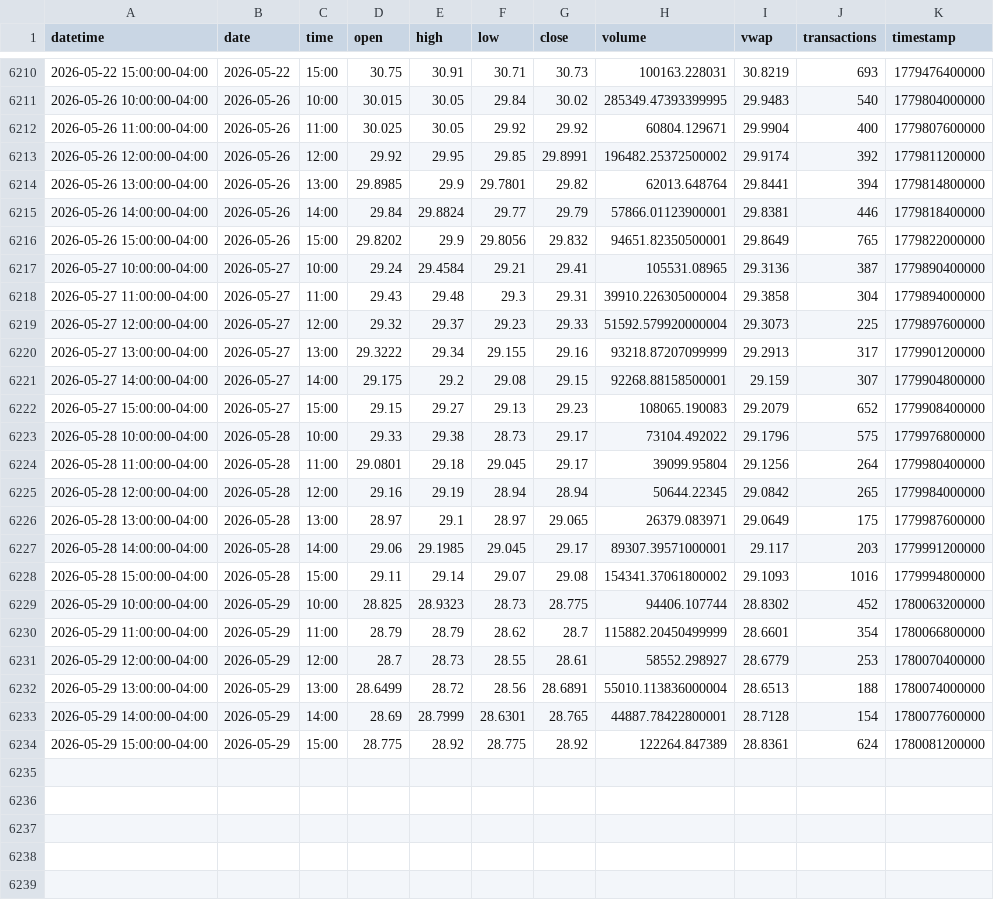
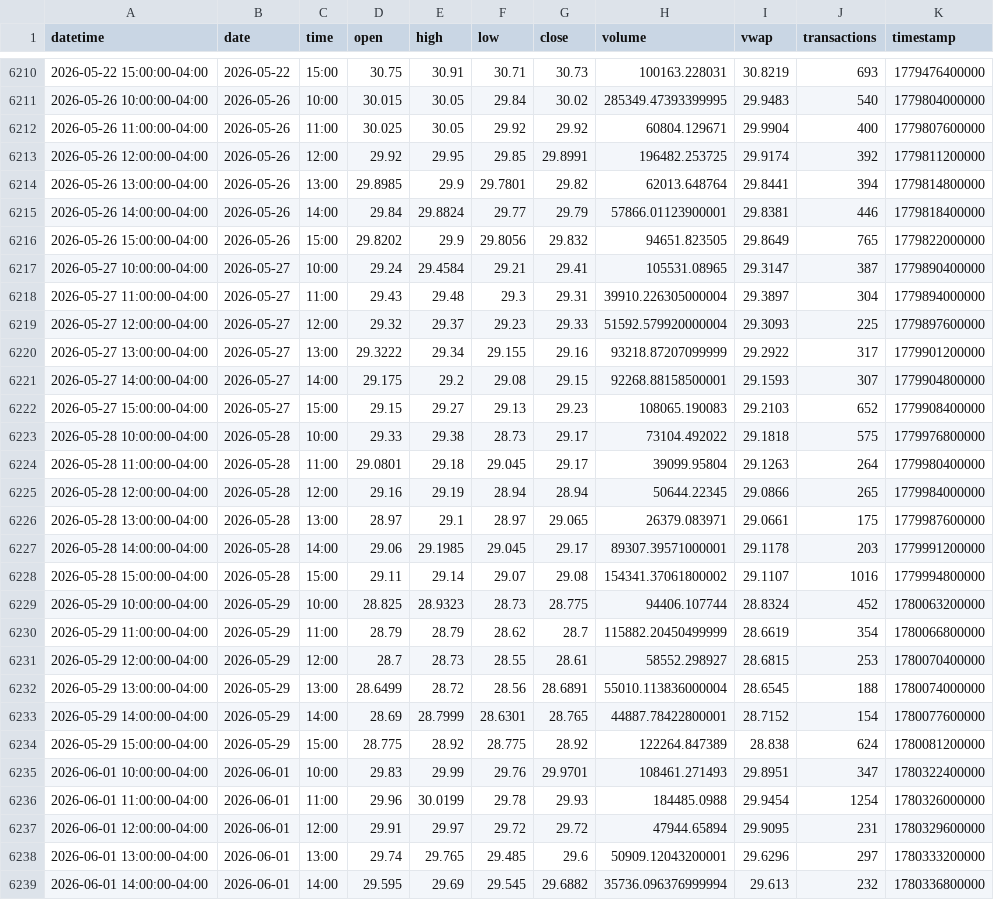
Before and after one commit to mjo156-ship-it/Market-Signals, a CSV file: data/polygon/CTA_60m.csv, drawn as a sheet; only a part is shown, gaps mark what is left out; the diff covers the shown part only.

```diff
--- a/data/polygon/CTA_60m.csv
+++ b/data/polygon/CTA_60m.csv
@@ -6212,23 +6212,28 @@ datetime,date,time,open,high,low,close,volume,vwap,transactions,timestamp
 2026-05-26 11:00:00-04:00,2026-05-26,11:00,30.025,30.05,29.92,29.92,60804.129671,29.9904,400,1779807600000
-2026-05-26 12:00:00-04:00,2026-05-26,12:00,29.92,29.95,29.85,29.8991,196482.25372500002,29.9174,392,1779811200000
+2026-05-26 12:00:00-04:00,2026-05-26,12:00,29.92,29.95,29.85,29.8991,196482.253725,29.9174,392,1779811200000
 2026-05-26 13:00:00-04:00,2026-05-26,13:00,29.8985,29.9,29.7801,29.82,62013.648764,29.8441,394,1779814800000
 2026-05-26 14:00:00-04:00,2026-05-26,14:00,29.84,29.8824,29.77,29.79,57866.01123900001,29.8381,446,1779818400000
-2026-05-26 15:00:00-04:00,2026-05-26,15:00,29.8202,29.9,29.8056,29.832,94651.82350500001,29.8649,765,1779822000000
-2026-05-27 10:00:00-04:00,2026-05-27,10:00,29.24,29.4584,29.21,29.41,105531.08965,29.3136,387,1779890400000
-2026-05-27 11:00:00-04:00,2026-05-27,11:00,29.43,29.48,29.3,29.31,39910.226305000004,29.3858,304,1779894000000
-2026-05-27 12:00:00-04:00,2026-05-27,12:00,29.32,29.37,29.23,29.33,51592.579920000004,29.3073,225,1779897600000
-2026-05-27 13:00:00-04:00,2026-05-27,13:00,29.3222,29.34,29.155,29.16,93218.87207099999,29.2913,317,1779901200000
-2026-05-27 14:00:00-04:00,2026-05-27,14:00,29.175,29.2,29.08,29.15,92268.88158500001,29.159,307,1779904800000
-2026-05-27 15:00:00-04:00,2026-05-27,15:00,29.15,29.27,29.13,29.23,108065.190083,29.2079,652,1779908400000
-2026-05-28 10:00:00-04:00,2026-05-28,10:00,29.33,29.38,28.73,29.17,73104.492022,29.1796,575,1779976800000
-2026-05-28 11:00:00-04:00,2026-05-28,11:00,29.0801,29.18,29.045,29.17,39099.95804,29.1256,264,1779980400000
-2026-05-28 12:00:00-04:00,2026-05-28,12:00,29.16,29.19,28.94,28.94,50644.22345,29.0842,265,1779984000000
-2026-05-28 13:00:00-04:00,2026-05-28,13:00,28.97,29.1,28.97,29.065,26379.083971,29.0649,175,1779987600000
-2026-05-28 14:00:00-04:00,2026-05-28,14:00,29.06,29.1985,29.045,29.17,89307.39571000001,29.117,203,1779991200000
-2026-05-28 15:00:00-04:00,2026-05-28,15:00,29.11,29.14,29.07,29.08,154341.37061800002,29.1093,1016,1779994800000
-2026-05-29 10:00:00-04:00,2026-05-29,10:00,28.825,28.9323,28.73,28.775,94406.107744,28.8302,452,1780063200000
-2026-05-29 11:00:00-04:00,2026-05-29,11:00,28.79,28.79,28.62,28.7,115882.20450499999,28.6601,354,1780066800000
-2026-05-29 12:00:00-04:00,2026-05-29,12:00,28.7,28.73,28.55,28.61,58552.298927,28.6779,253,1780070400000
-2026-05-29 13:00:00-04:00,2026-05-29,13:00,28.6499,28.72,28.56,28.6891,55010.113836000004,28.6513,188,1780074000000
-2026-05-29 14:00:00-04:00,2026-05-29,14:00,28.69,28.7999,28.6301,28.765,44887.78422800001,28.7128,154,1780077600000
-2026-05-29 15:00:00-04:00,2026-05-29,15:00,28.775,28.92,28.775,28.92,122264.847389,28.8361,624,1780081200000
+2026-05-26 15:00:00-04:00,2026-05-26,15:00,29.8202,29.9,29.8056,29.832,94651.823505,29.8649,765,1779822000000
+2026-05-27 10:00:00-04:00,2026-05-27,10:00,29.24,29.4584,29.21,29.41,105531.08965,29.3147,387,1779890400000
+2026-05-27 11:00:00-04:00,2026-05-27,11:00,29.43,29.48,29.3,29.31,39910.226305000004,29.3897,304,1779894000000
+2026-05-27 12:00:00-04:00,2026-05-27,12:00,29.32,29.37,29.23,29.33,51592.579920000004,29.3093,225,1779897600000
+2026-05-27 13:00:00-04:00,2026-05-27,13:00,29.3222,29.34,29.155,29.16,93218.87207099999,29.2922,317,1779901200000
+2026-05-27 14:00:00-04:00,2026-05-27,14:00,29.175,29.2,29.08,29.15,92268.88158500001,29.1593,307,1779904800000
+2026-05-27 15:00:00-04:00,2026-05-27,15:00,29.15,29.27,29.13,29.23,108065.190083,29.2103,652,1779908400000
+2026-05-28 10:00:00-04:00,2026-05-28,10:00,29.33,29.38,28.73,29.17,73104.492022,29.1818,575,1779976800000
+2026-05-28 11:00:00-04:00,2026-05-28,11:00,29.0801,29.18,29.045,29.17,39099.95804,29.1263,264,1779980400000
+2026-05-28 12:00:00-04:00,2026-05-28,12:00,29.16,29.19,28.94,28.94,50644.22345,29.0866,265,1779984000000
+2026-05-28 13:00:00-04:00,2026-05-28,13:00,28.97,29.1,28.97,29.065,26379.083971,29.0661,175,1779987600000
+2026-05-28 14:00:00-04:00,2026-05-28,14:00,29.06,29.1985,29.045,29.17,89307.39571000001,29.1178,203,1779991200000
+2026-05-28 15:00:00-04:00,2026-05-28,15:00,29.11,29.14,29.07,29.08,154341.37061800002,29.1107,1016,1779994800000
+2026-05-29 10:00:00-04:00,2026-05-29,10:00,28.825,28.9323,28.73,28.775,94406.107744,28.8324,452,1780063200000
+2026-05-29 11:00:00-04:00,2026-05-29,11:00,28.79,28.79,28.62,28.7,115882.20450499999,28.6619,354,1780066800000
+2026-05-29 12:00:00-04:00,2026-05-29,12:00,28.7,28.73,28.55,28.61,58552.298927,28.6815,253,1780070400000
+2026-05-29 13:00:00-04:00,2026-05-29,13:00,28.6499,28.72,28.56,28.6891,55010.113836000004,28.6545,188,1780074000000
+2026-05-29 14:00:00-04:00,2026-05-29,14:00,28.69,28.7999,28.6301,28.765,44887.78422800001,28.7152,154,1780077600000
+2026-05-29 15:00:00-04:00,2026-05-29,15:00,28.775,28.92,28.775,28.92,122264.847389,28.838,624,1780081200000
+2026-06-01 10:00:00-04:00,2026-06-01,10:00,29.83,29.99,29.76,29.9701,108461.271493,29.8951,347,1780322400000
+2026-06-01 11:00:00-04:00,2026-06-01,11:00,29.96,30.0199,29.78,29.93,184485.0988,29.9454,1254,1780326000000
+2026-06-01 12:00:00-04:00,2026-06-01,12:00,29.91,29.97,29.72,29.72,47944.65894,29.9095,231,1780329600000
+2026-06-01 13:00:00-04:00,2026-06-01,13:00,29.74,29.765,29.485,29.6,50909.12043200001,29.6296,297,1780333200000
+2026-06-01 14:00:00-04:00,2026-06-01,14:00,29.595,29.69,29.545,29.6882,35736.096376999994,29.613,232,1780336800000
```
Also changed, not shown: 1 added row elsewhere in this file, data/polygon/DBMF_60m.csv, data/polygon/FNGO_60m.csv, 34 other files.
